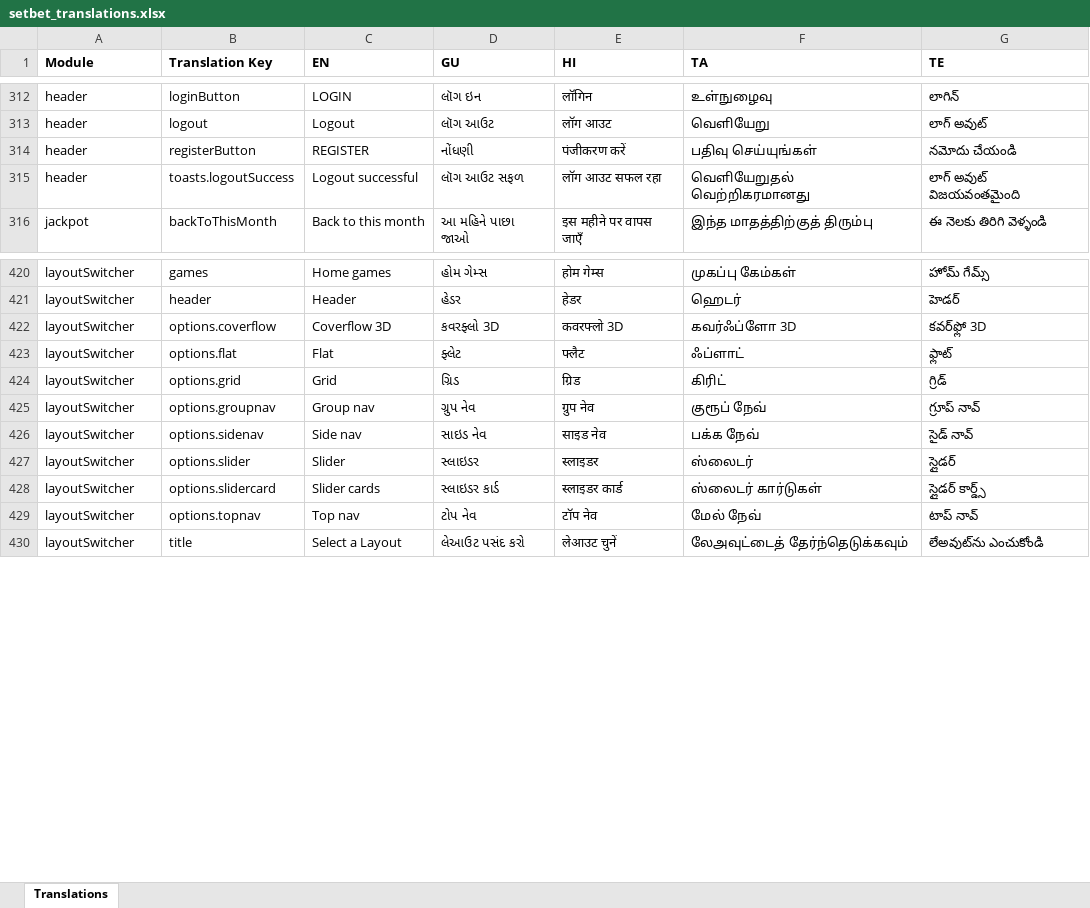
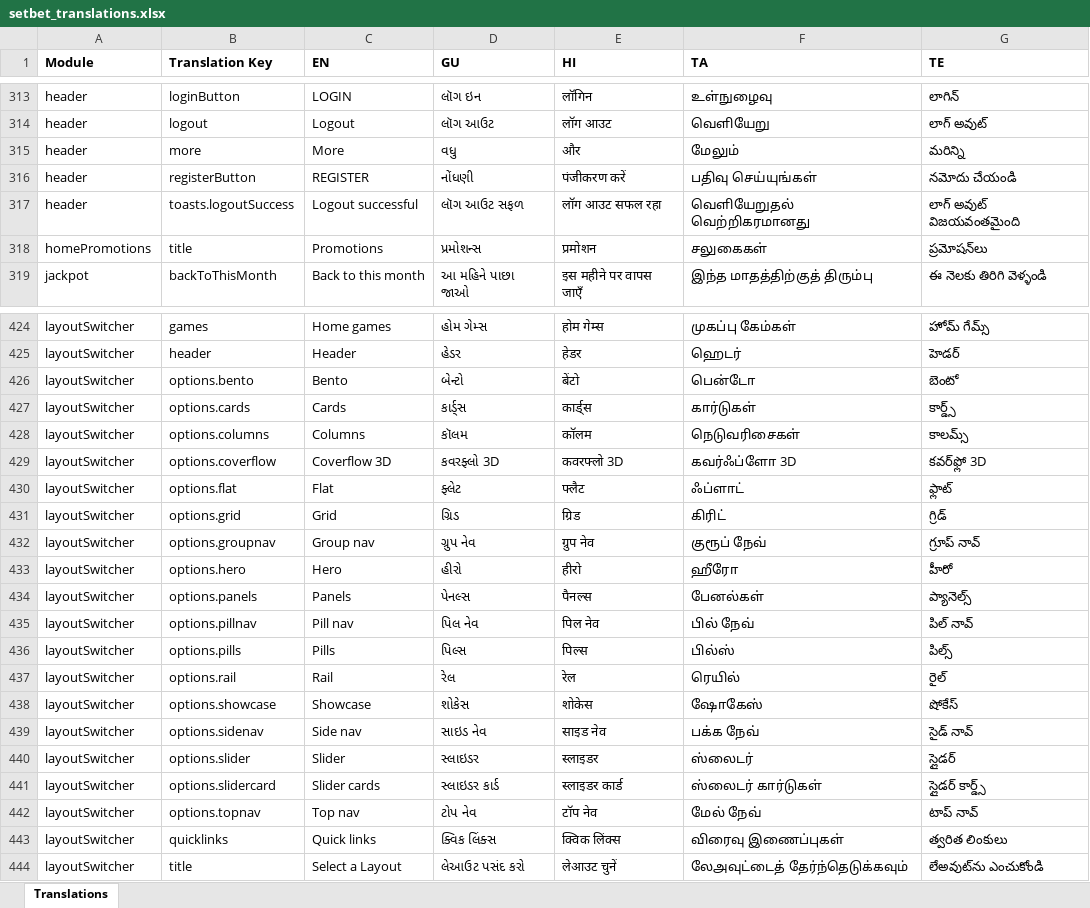
Before and after one commit to prakash-oxfyn/multilingual, an Excel workbook: setbet/locales-excel/setbet_translations.xlsx, sheet Translations, drawn as a sheet; only a part is shown, gaps mark what is left out; values as stored, in another font and other column widths than the file's, no borders; the diff covers the shown part only; the diff names each change by its address in the sheet, - before the commit and + after, or states it on an @@ line.

```diff
--- a/setbet/locales-excel/setbet_translations.xlsx (sheet Translations)
+++ b/setbet/locales-excel/setbet_translations.xlsx (sheet Translations)
+row 315: header | more | More | વધુ | और | மேலும் | మరిన్ని
+row 318: homePromotions | title | Promotions | પ્રમોશન્સ | प्रमोशन | சலுகைகள் | ప్రమోషన్‌లు
+row 426: layoutSwitcher | options.bento | Bento | બેન્ટો | बेंटो | பென்டோ | బెంటో
+row 427: layoutSwitcher | options.cards | Cards | કાર્ડ્સ | कार्ड्स | கார்டுகள் | కార్డ్స్
+row 428: layoutSwitcher | options.columns | Columns | કૉલમ | कॉलम | நெடுவரிசைகள் | కాలమ్స్
+row 433: layoutSwitcher | options.hero | Hero | હીરો | हीरो | ஹீரோ | హీరో
+row 434: layoutSwitcher | options.panels | Panels | પેનલ્સ | पैनल्स | பேனல்கள் | ప్యానెల్స్
+row 435: layoutSwitcher | options.pillnav | Pill nav | પિલ નેવ | पिल नेव | பில் நேவ் | పిల్ నావ్
+row 436: layoutSwitcher | options.pills | Pills | પિલ્સ | पिल्स | பில்ஸ் | పిల్స్
+row 437: layoutSwitcher | options.rail | Rail | રેલ | रेल | ரெயில் | రైల్
+row 438: layoutSwitcher | options.showcase | Showcase | શોકેસ | शोकेस | ஷோகேஸ் | షోకేస్
+row 443: layoutSwitcher | quicklinks | Quick links | ક્વિક લિંક્સ | क्विक लिंक्स | விரைவு இணைப்புகள் | త్వరిత లింకులు
```
Also changed, not shown: 3 added rows elsewhere in this sheet, betraja/locales-excel/betraja_translations.xlsx, playwin/locales-excel/playwin_translations.xlsx.
